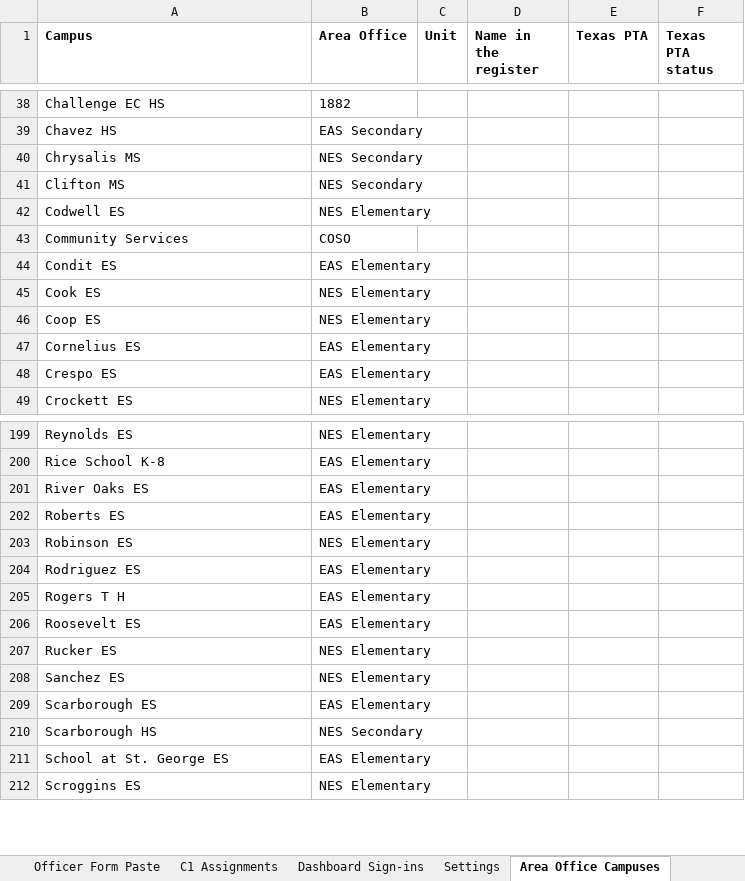
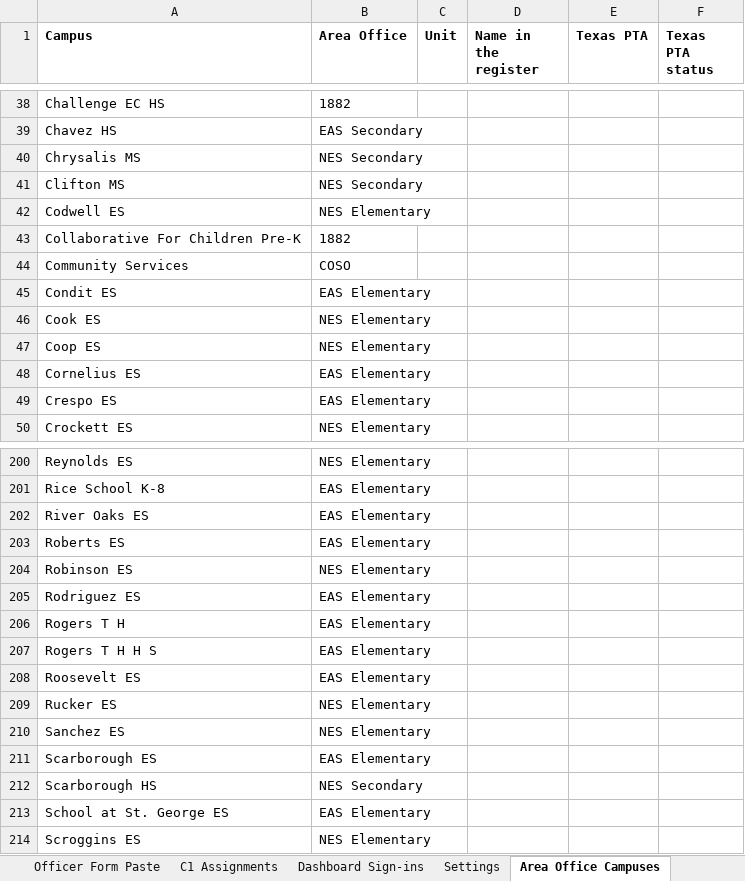
Before and after one commit to srikosana1210/PTO-PTA-Tracker, an Excel workbook: sheet/PTO-PTA-Tracker-2026-27.xlsx, sheet Area Office Campuses, drawn as a sheet; only a part is shown, gaps mark what is left out; values as stored, in another font and other column widths than the file's, no borders; the diff names each change by its address in the sheet, - before the commit and + after, or states it on an @@ line.

```diff
--- a/sheet/PTO-PTA-Tracker-2026-27.xlsx (sheet Area Office Campuses)
+++ b/sheet/PTO-PTA-Tracker-2026-27.xlsx (sheet Area Office Campuses)
+row 43: Collaborative For Children Pre-K | 1882
+row 207: Rogers T H H S | EAS Elementary
```
Also changed, not shown: sheet Campus Register, 8 other files.
